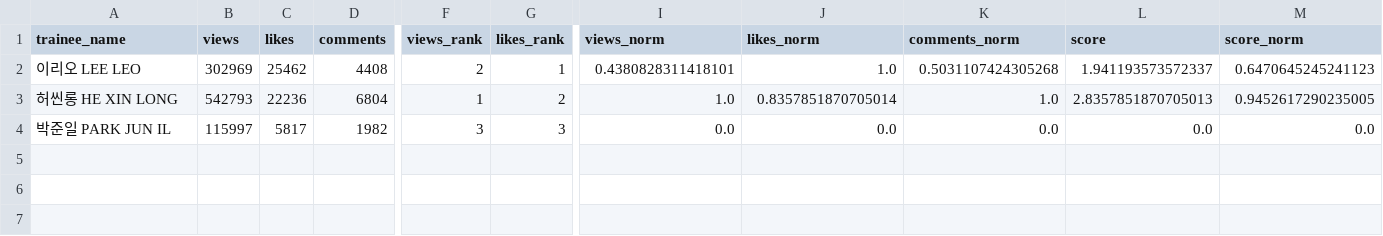
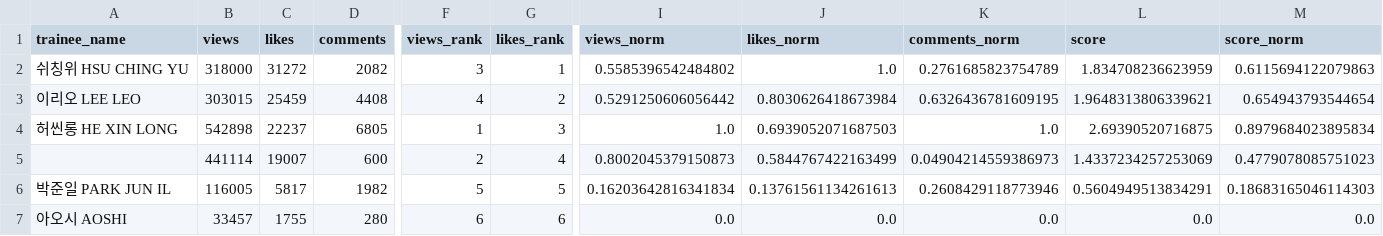
Before and after one commit to b2p-analysis/fancams, a CSV file: data/top8_likes.csv, drawn as a sheet; only a part is shown, gaps mark what is left out; addresses are those after the commit; rows hold the shown columns only; the diff covers the shown part only; the diff names each change by its address in the sheet, - before the commit and + after, or states it on an @@ line.

```diff
--- a/data/top8_likes.csv
+++ b/data/top8_likes.csv
+row 2: 쉬칭위 HSU CHING YU | 318000 | 31272 | 2082 | 3 | 1 | 0.5585396542484802 | 1.0 | 0.2761685823754789 | 1.834708236623959 | 0.6115694122079863
-B3 (views): 302969
+B3 (views): 303015
-C3 (likes): 25462
+C3 (likes): 25459
-F3 (views_rank): 2
+F3 (views_rank): 4
-G3 (likes_rank): 1
+G3 (likes_rank): 2
-I3 (views_norm): 0.4380828311418101
+I3 (views_norm): 0.5291250606056442
-J3 (likes_norm): 1.0
+J3 (likes_norm): 0.8030626418673984
-K3 (comments_norm): 0.5031107424305268
+K3 (comments_norm): 0.6326436781609195
-L3 (score): 1.941193573572337
+L3 (score): 1.9648313806339621
-M3 (score_norm): 0.6470645245241123
+M3 (score_norm): 0.654943793544654
-B4 (views): 542793
+B4 (views): 542898
-C4 (likes): 22236
+C4 (likes): 22237
-D4 (comments): 6804
+D4 (comments): 6805
-G4 (likes_rank): 2
+G4 (likes_rank): 3
-J4 (likes_norm): 0.8357851870705014
+J4 (likes_norm): 0.6939052071687503
-L4 (score): 2.8357851870705013
+L4 (score): 2.69390520716875
-M4 (score_norm): 0.9452617290235005
+M4 (score_norm): 0.8979684023895834
+row 5:  | 441114 | 19007 | 600 | 2 | 4 | 0.8002045379150873 | 0.5844767422163499 | 0.04904214559386973 | 1.4337234257253069 | 0.4779078085751023
-B6 (views): 115997
+B6 (views): 116005
-F6 (views_rank): 3
+F6 (views_rank): 5
-G6 (likes_rank): 3
+G6 (likes_rank): 5
-I6 (views_norm): 0.0
+I6 (views_norm): 0.16203642816341834
-J6 (likes_norm): 0.0
+J6 (likes_norm): 0.13761561134261613
-K6 (comments_norm): 0.0
+K6 (comments_norm): 0.2608429118773946
-L6 (score): 0.0
+L6 (score): 0.5604949513834291
-M6 (score_norm): 0.0
+M6 (score_norm): 0.18683165046114303
+row 7: 아오시 AOSHI | 33457 | 1755 | 280 | 6 | 6 | 0.0 | 0.0 | 0.0 | 0.0 | 0.0
```
Also changed, not shown: 2 edited cells elsewhere in this file, data/history.csv, 3 other files.
